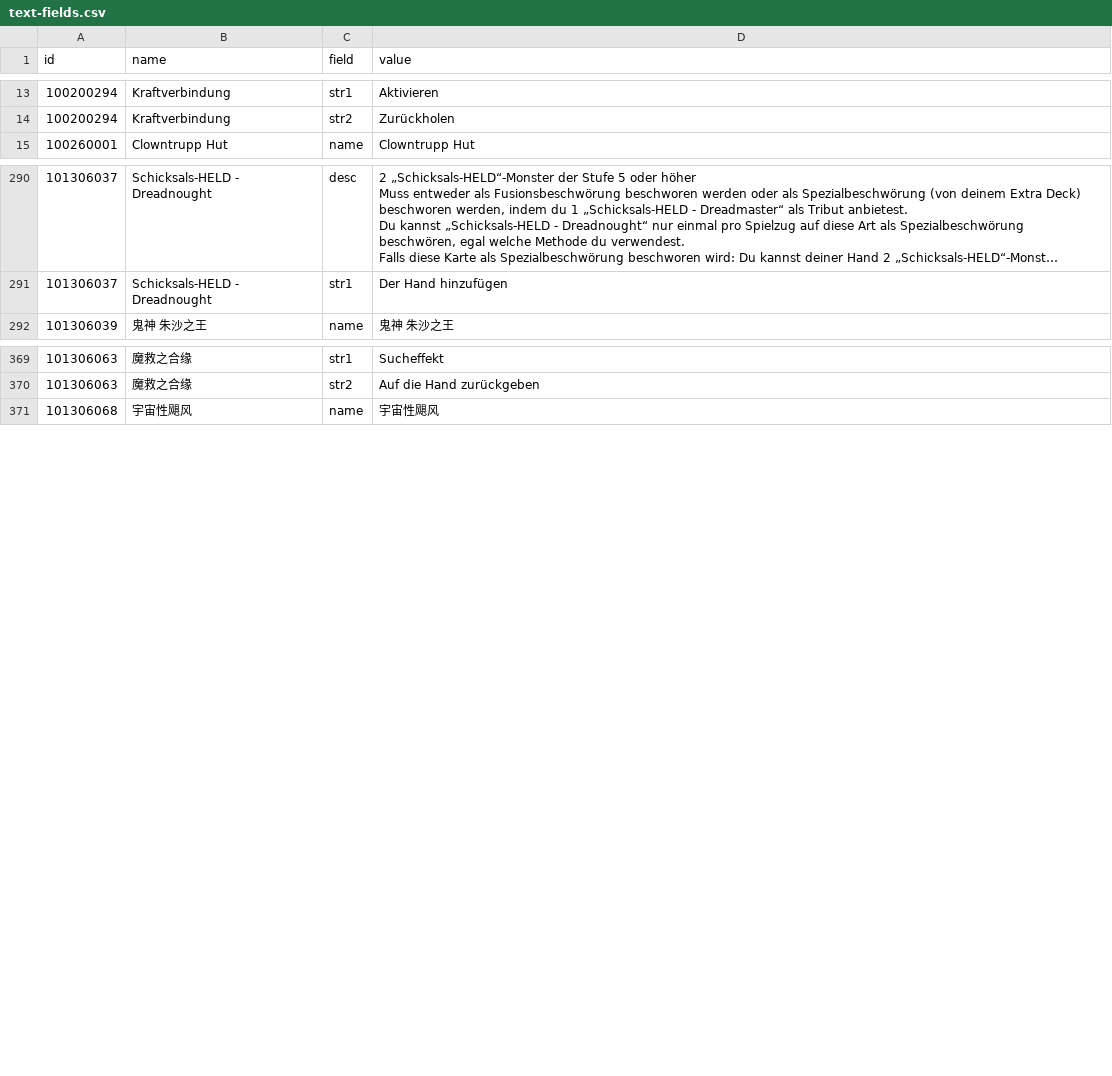
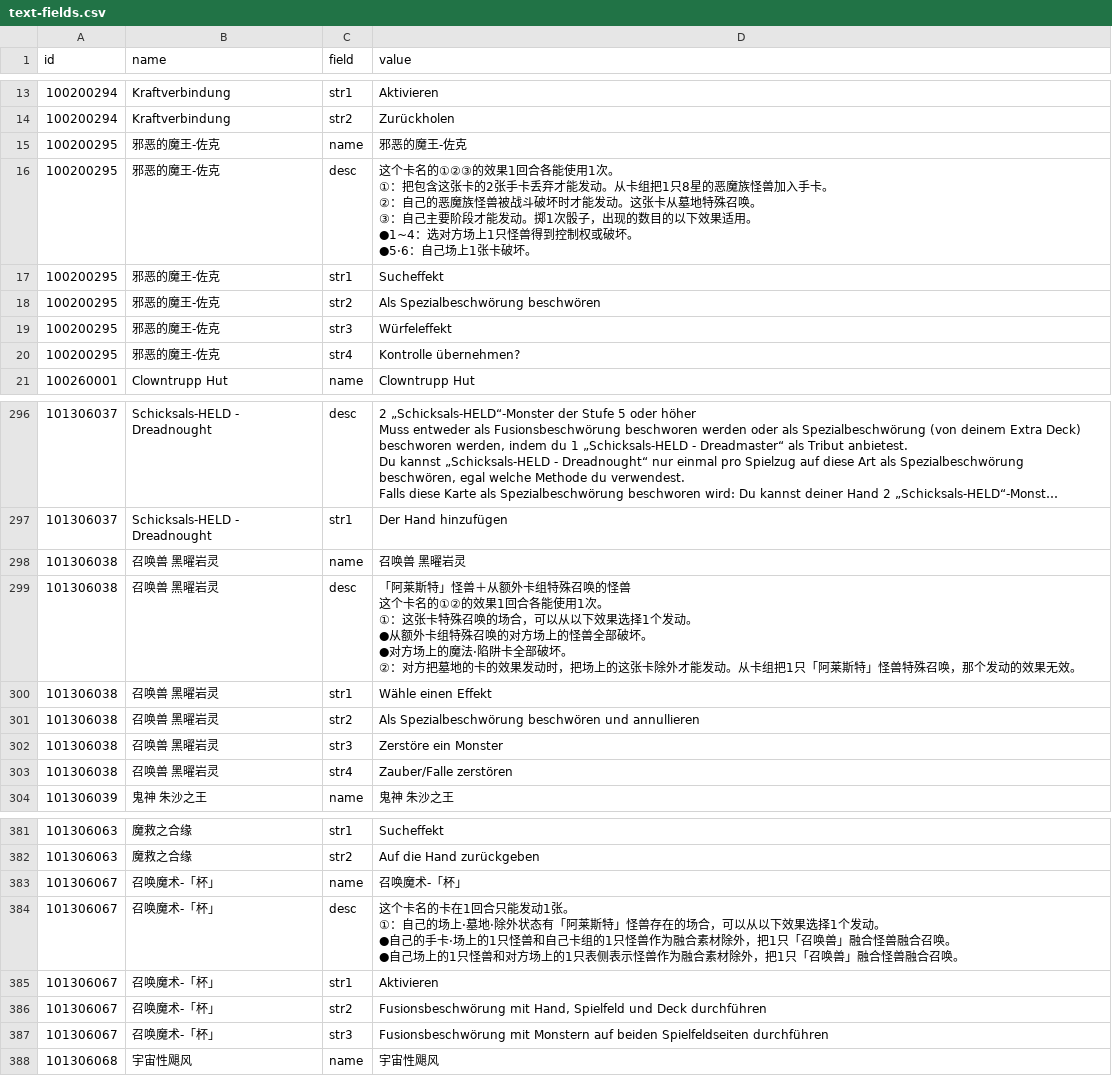
Before and after one commit to ElderLich/TransSuperpre, a CSV file: DE/text-fields.csv, drawn as a sheet; only a part is shown, gaps mark what is left out; long unchanged cells end in …; ↵ is a line break in a cell; the diff covers the shown part only; the diff names each change by its address in the sheet, - before the commit and + after, or states it on an @@ line.

```diff
--- a/DE/text-fields.csv
+++ b/DE/text-fields.csv
+row 15: 100200295 | 邪恶的魔王-佐克 | name | 邪恶的魔王-佐克
+row 16: 100200295 | 邪恶的魔王-佐克 | desc | 这个卡名的①②③的效果1回合各能使用1次。 ↵ ①：把包含这张卡的2张手卡丢弃才能发动。从卡组把1只8星的恶魔族怪兽加入手卡。 ↵ ②：自己的恶魔族怪兽被战斗破坏时才能发动。这张卡从墓地特殊召唤。 ↵ ③：自己主要阶段才能发动。掷1次骰子，出现的数目的以下效果适用。 ↵ ●1~4：选对方场上1只怪兽得到控制权或破坏。 ↵ ●5·6：自己场上1张卡破坏。
+row 17: 100200295 | 邪恶的魔王-佐克 | str1 | Sucheffekt
+row 18: 100200295 | 邪恶的魔王-佐克 | str2 | Als Spezialbeschwörung beschwören
+row 19: 100200295 | 邪恶的魔王-佐克 | str3 | Würfeleffekt
+row 20: 100200295 | 邪恶的魔王-佐克 | str4 | Kontrolle übernehmen?
+row 298: 101306038 | 召唤兽 黑曜岩灵 | name | 召唤兽 黑曜岩灵
+row 299: 101306038 | 召唤兽 黑曜岩灵 | desc | 「阿莱斯特」怪兽＋从额外卡组特殊召唤的怪兽 ↵ 这个卡名的①②的效果1回合各能使用1次。 ↵ ①：这张卡特殊召唤的场合，可以从以下效果选择1个发动。 ↵ ●从额外卡组特殊召唤的对方场上的怪兽全部破坏。 ↵ ●对方场上的魔法·陷阱卡全部破坏。 ↵ ②：对方把墓地的卡的效果发动时，把场上的这张卡除外才能发动。从卡组把1只「阿莱斯特」怪兽特殊召唤，那个发动的效果无效。
+row 300: 101306038 | 召唤兽 黑曜岩灵 | str1 | Wähle einen Effekt
+row 301: 101306038 | 召唤兽 黑曜岩灵 | str2 | Als Spezialbeschwörung beschwören und annullieren
+row 302: 101306038 | 召唤兽 黑曜岩灵 | str3 | Zerstöre ein Monster
+row 303: 101306038 | 召唤兽 黑曜岩灵 | str4 | Zauber/Falle zerstören
+row 383: 101306067 | 召唤魔术-「杯」 | name | 召唤魔术-「杯」
+row 384: 101306067 | 召唤魔术-「杯」 | desc | 这个卡名的卡在1回合只能发动1张。 ↵ ①：自己的场上·墓地·除外状态有「阿莱斯特」怪兽存在的场合，可以从以下效果选择1个发动。 ↵ ●自己的手卡·场上的1只怪兽和自己卡组的1只怪兽作为融合素材除外，把1只「召唤兽」融合怪兽融合召唤。 ↵ ●自己场上的1只怪兽和对方场上的1只表侧表示怪兽作为融合素材除外，把1只「召唤兽」融合怪兽融合召唤。
+row 385: 101306067 | 召唤魔术-「杯」 | str1 | Aktivieren
+row 386: 101306067 | 召唤魔术-「杯」 | str2 | Fusionsbeschwörung mit Hand, Spielfeld und Deck durchführen
+row 387: 101306067 | 召唤魔术-「杯」 | str3 | Fusionsbeschwörung mit Monstern auf beiden Spielfeldseiten durchführen
```
Also changed, not shown: 2 edited cells elsewhere in this file, DE/cards-index.csv, DE/texts.csv, 11 other files.
